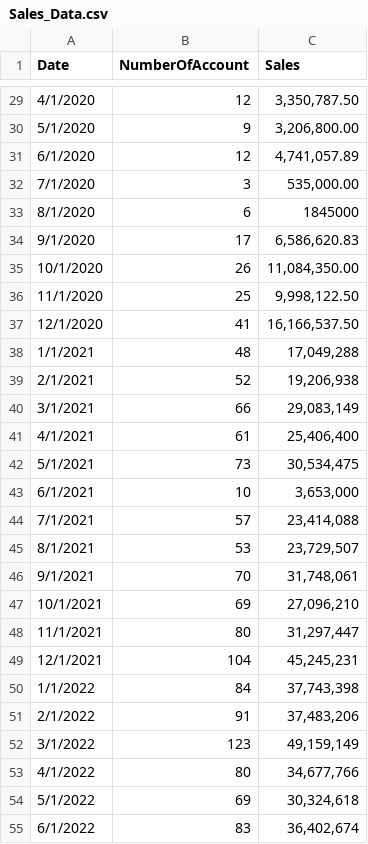
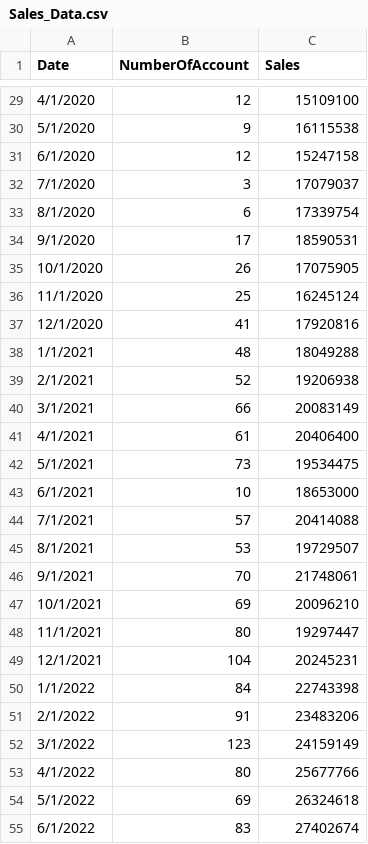
Before and after one commit to lazyPy/Loan-Approval-Prediction, a CSV file: app/ml_models/Sales_Data.csv, drawn as a sheet; only a part is shown, gaps mark what is left out; the diff covers the shown part only.

```diff
--- a/app/ml_models/Sales_Data.csv
+++ b/app/ml_models/Sales_Data.csv
@@ -29,27 +29,27 @@ Date,NumberOfAccount,Sales
-4/1/2020,12,"3,350,787.50"
-5/1/2020,9,"3,206,800.00"
-6/1/2020,12,"4,741,057.89"
-7/1/2020,3,"535,000.00"
-8/1/2020,6,1845000
-9/1/2020,17,"6,586,620.83"
-10/1/2020,26,"11,084,350.00"
-11/1/2020,25,"9,998,122.50"
-12/1/2020,41,"16,166,537.50"
-1/1/2021,48,"17,049,288"
-2/1/2021,52,"19,206,938"
-3/1/2021,66,"29,083,149"
-4/1/2021,61,"25,406,400"
-5/1/2021,73,"30,534,475"
-6/1/2021,10,"3,653,000"
-7/1/2021,57,"23,414,088"
-8/1/2021,53,"23,729,507"
-9/1/2021,70,"31,748,061"
-10/1/2021,69,"27,096,210"
-11/1/2021,80,"31,297,447"
-12/1/2021,104,"45,245,231"
-1/1/2022,84,"37,743,398"
-2/1/2022,91,"37,483,206"
-3/1/2022,123,"49,159,149"
-4/1/2022,80,"34,677,766"
-5/1/2022,69,"30,324,618"
-6/1/2022,83,"36,402,674"
+4/1/2020,12,15109100
+5/1/2020,9,16115538
+6/1/2020,12,15247158
+7/1/2020,3,17079037
+8/1/2020,6,17339754
+9/1/2020,17,18590531
+10/1/2020,26,17075905
+11/1/2020,25,16245124
+12/1/2020,41,17920816
+1/1/2021,48,18049288
+2/1/2021,52,19206938
+3/1/2021,66,20083149
+4/1/2021,61,20406400
+5/1/2021,73,19534475
+6/1/2021,10,18653000
+7/1/2021,57,20414088
+8/1/2021,53,19729507
+9/1/2021,70,21748061
+10/1/2021,69,20096210
+11/1/2021,80,19297447
+12/1/2021,104,20245231
+1/1/2022,84,22743398
+2/1/2022,91,23483206
+3/1/2022,123,24159149
+4/1/2022,80,25677766
+5/1/2022,69,26324618
+6/1/2022,83,27402674
```
Also changed, not shown: 57 edited cells elsewhere in this file, 41 other files.
